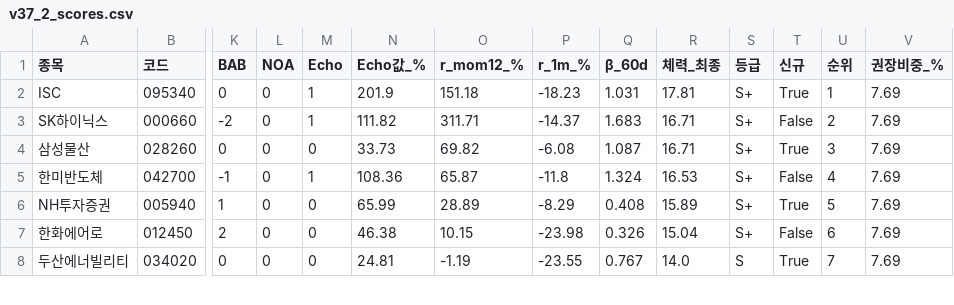
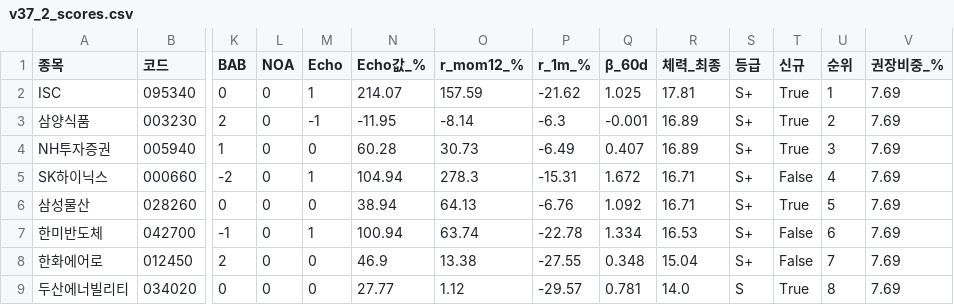
Before and after one commit to luminae21-source/jinwoo-quant-auto, a CSV file: docs/v37_2_scores.csv, drawn as a sheet; only a part is shown, gaps mark what is left out; removed rows and columns are numbered as before the commit, all else as after; rows hold the shown columns only; the diff covers the shown part only; the diff names each change by its address in the sheet, - before the commit and + after, or states it on an @@ line.

```diff
--- a/docs/v37_2_scores.csv
+++ b/docs/v37_2_scores.csv
-N2 (Echo값_%): 201.9
+N2 (Echo값_%): 214.07
-O2 (r_mom12_%): 151.18
+O2 (r_mom12_%): 157.59
-P2 (r_1m_%): -18.23
+P2 (r_1m_%): -21.62
-Q2 (β_60d): 1.031
+Q2 (β_60d): 1.025
+row 3: 삼양식품 | 003230 | 2 | 0 | -1 | -11.95 | -8.14 | -6.3 | -0.001 | 16.89 | S+ | True | 2 | 7.69
+row 4: NH투자증권 | 005940 | 1 | 0 | 0 | 60.28 | 30.73 | -6.49 | 0.407 | 16.89 | S+ | True | 3 | 7.69
-N5 (Echo값_%): 111.82
+N5 (Echo값_%): 104.94
-O5 (r_mom12_%): 311.71
+O5 (r_mom12_%): 278.3
-P5 (r_1m_%): -14.37
+P5 (r_1m_%): -15.31
-Q5 (β_60d): 1.683
+Q5 (β_60d): 1.672
-U5 (순위): 2
+U5 (순위): 4
-N6 (Echo값_%): 33.73
+N6 (Echo값_%): 38.94
-O6 (r_mom12_%): 69.82
+O6 (r_mom12_%): 64.13
-P6 (r_1m_%): -6.08
+P6 (r_1m_%): -6.76
-Q6 (β_60d): 1.087
+Q6 (β_60d): 1.092
-U6 (순위): 3
+U6 (순위): 5
-N7 (Echo값_%): 108.36
+N7 (Echo값_%): 100.94
-O7 (r_mom12_%): 65.87
+O7 (r_mom12_%): 63.74
-P7 (r_1m_%): -11.8
+P7 (r_1m_%): -22.78
-Q7 (β_60d): 1.324
+Q7 (β_60d): 1.334
-U7 (순위): 4
+U7 (순위): 6
-row 6: NH투자증권 | 005940 | 1 | 0 | 0 | 65.99 | 28.89 | -8.29 | 0.408 | 15.89 | S+ | True | 5 | 7.69
-N8 (Echo값_%): 46.38
+N8 (Echo값_%): 46.9
-O8 (r_mom12_%): 10.15
+O8 (r_mom12_%): 13.38
-P8 (r_1m_%): -23.98
+P8 (r_1m_%): -27.55
-Q8 (β_60d): 0.326
+Q8 (β_60d): 0.348
-U8 (순위): 6
+U8 (순위): 7
-N9 (Echo값_%): 24.81
+N9 (Echo값_%): 27.77
-O9 (r_mom12_%): -1.19
+O9 (r_mom12_%): 1.12
-P9 (r_1m_%): -23.55
+P9 (r_1m_%): -29.57
-Q9 (β_60d): 0.767
+Q9 (β_60d): 0.781
-U9 (순위): 7
+U9 (순위): 8
```
Also changed, not shown: 1 removed row and 40 edited cells elsewhere in this file, docs/overlay_scores.csv, docs/v36_scores_latest.csv, 10 other files.
